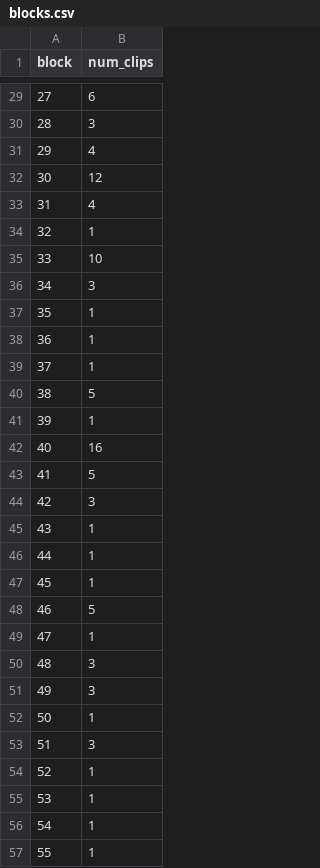
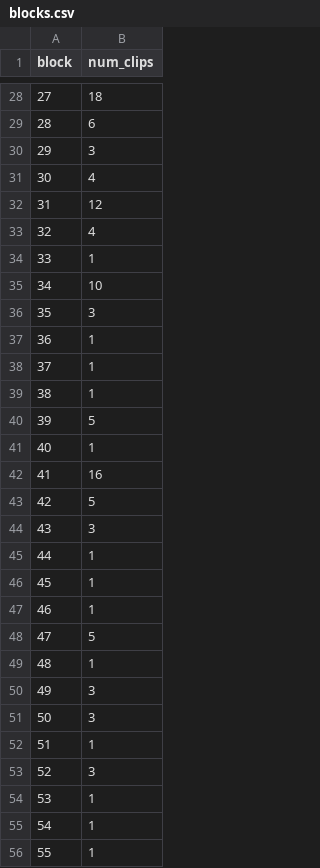
Before and after one commit to SeedlingsBabylab/idslabel, a CSV file: blocks.csv, drawn as a sheet; only a part is shown, gaps mark what is left out; the diff covers the shown part only.

```diff
--- a/blocks.csv
+++ b/blocks.csv
@@ -29,27 +28,27 @@ block,num_clips
-27,6
-28,3
-29,4
-30,12
-31,4
-32,1
-33,10
-34,3
-35,1
+27,18
+28,6
+29,3
+30,4
+31,12
+32,4
+33,1
+34,10
+35,3
 36,1
 37,1
-38,5
-39,1
-40,16
-41,5
-42,3
-43,1
+38,1
+39,5
+40,1
+41,16
+42,5
+43,3
 44,1
 45,1
-46,5
-47,1
-48,3
+46,1
+47,5
+48,1
 49,3
-50,1
-51,3
-52,1
+50,3
+51,1
+52,3
 53,1
```
Also changed, not shown: 1 added row, 1 removed row and 129 edited cells elsewhere in this file, 2 other files.
